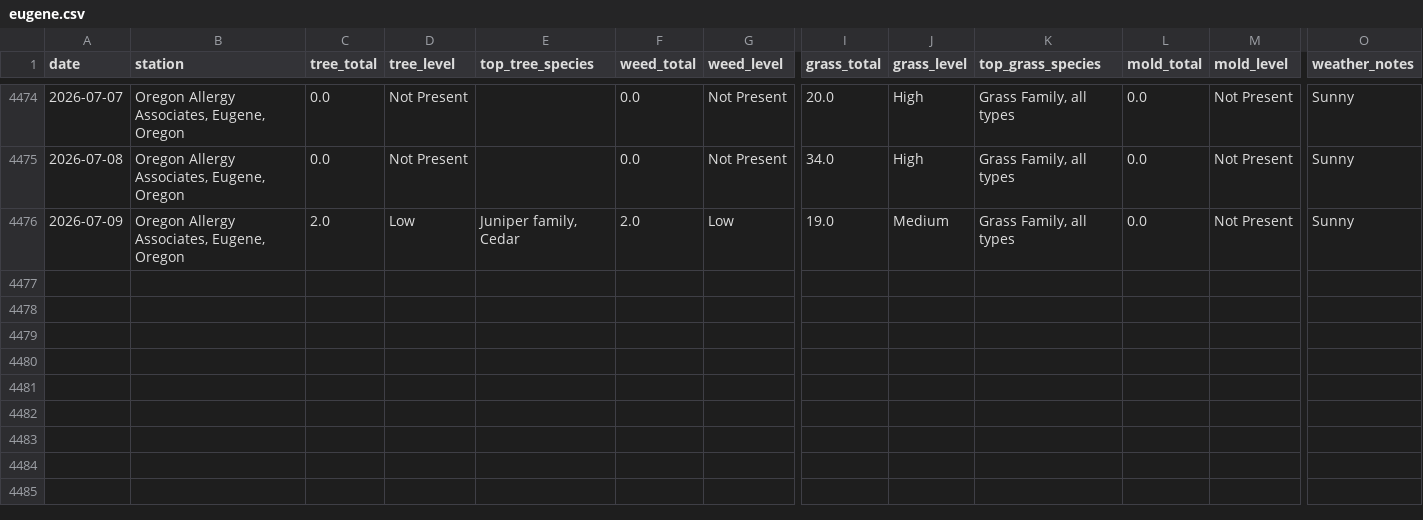
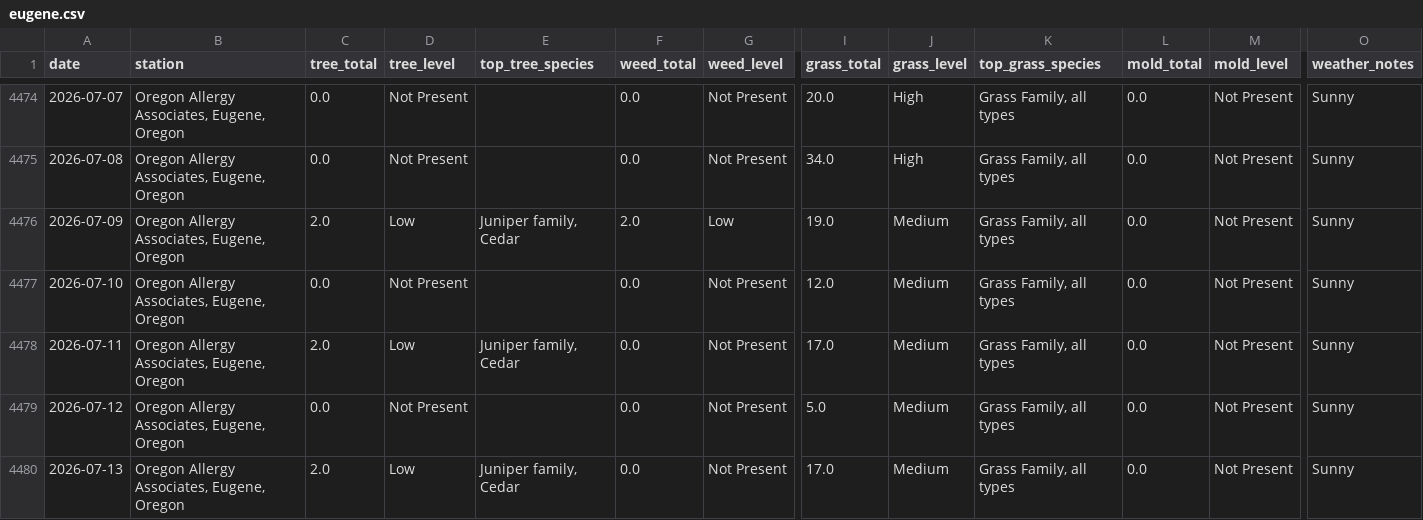
Before and after one commit to swing3/pollen_tracker, a CSV file: eugene.csv, drawn as a sheet; only a part is shown, gaps mark what is left out; rows hold the shown columns only; the diff names each change by its address in the sheet, - before the commit and + after, or states it on an @@ line.

Commit message:
Pollen data update: 2026-07-10, 2026-07-11, 2026-07-12, 2026-07-13

```diff
--- a/eugene.csv
+++ b/eugene.csv
+row 4477: 2026-07-10 | Oregon Allergy Associates, Eugene, Oregon | 0.0 | Not Present |  | 0.0 | Not Present | 12.0 | Medium | Grass Family, all types | 0.0 | Not Present | Sunny
+row 4478: 2026-07-11 | Oregon Allergy Associates, Eugene, Oregon | 2.0 | Low | Juniper family, Cedar | 0.0 | Not Present | 17.0 | Medium | Grass Family, all types | 0.0 | Not Present | Sunny
+row 4479: 2026-07-12 | Oregon Allergy Associates, Eugene, Oregon | 0.0 | Not Present |  | 0.0 | Not Present | 5.0 | Medium | Grass Family, all types | 0.0 | Not Present | Sunny
+row 4480: 2026-07-13 | Oregon Allergy Associates, Eugene, Oregon | 2.0 | Low | Juniper family, Cedar | 0.0 | Not Present | 17.0 | Medium | Grass Family, all types | 0.0 | Not Present | Sunny
```
